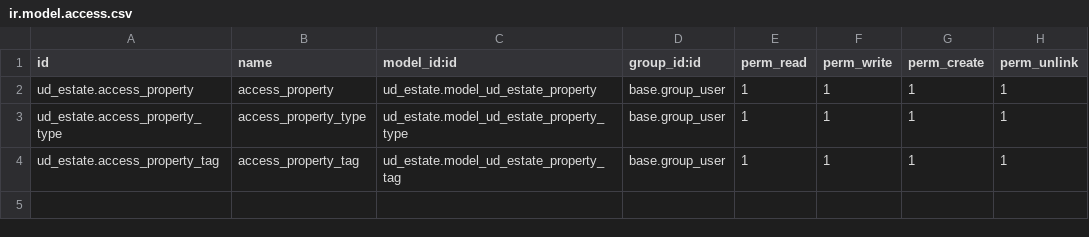
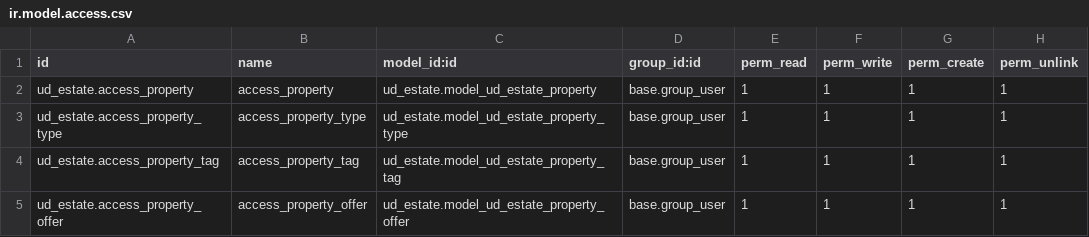
Before and after one commit to tsurkanovm/real_estate_tutorual, a CSV file: addons/ud_estate/data/ir.model.access.csv, drawn as a sheet; the diff names each change by its address in the sheet, - before the commit and + after, or states it on an @@ line.

Commit message:
add "Property Offers" model with one to many relational field to "Properties," configure views (form, list)

```diff
--- a/addons/ud_estate/data/ir.model.access.csv
+++ b/addons/ud_estate/data/ir.model.access.csv
+row 5: ud_estate.access_property_offer | access_property_offer | ud_estate.model_ud_estate_property_offer | base.group_user | 1 | 1 | 1 | 1
```
Also changed, not shown: 4 other files.
